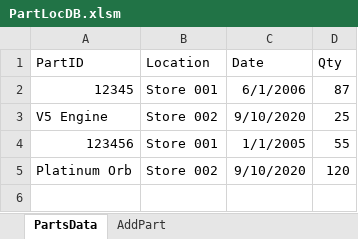
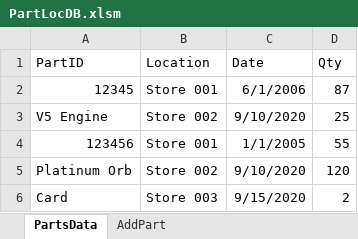
Before and after one commit to tjf952/VBA_Applets, an Excel workbook: PartLocDB.xlsm, sheet PartsData, drawn as a sheet; values as stored, in another font and other column widths than the file's, no borders; the diff names each change by its address in the sheet, - before the commit and + after, or states it on an @@ line.

```diff
--- a/PartLocDB.xlsm (sheet PartsData)
+++ b/PartLocDB.xlsm (sheet PartsData)
+row 6: Card | Store 003 | 9/15/2020 | 2
```
Also changed, not shown: Lesson.xlsm, 1 other file.
